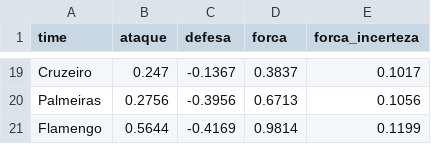
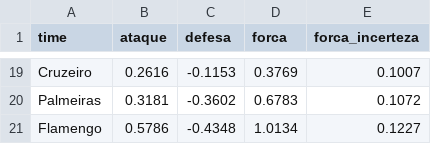
Before and after one commit to Tokoyamizinho/brasileirao-rebaixamento, a CSV file: data/processed/forcas_bayes_mercado_blocos4_2026.csv, drawn as a sheet; only a part is shown, gaps mark what is left out; the diff covers the shown part only; the diff names each change by its address in the sheet, - before the commit and + after, or states it on an @@ line.

```diff
--- a/data/processed/forcas_bayes_mercado_blocos4_2026.csv
+++ b/data/processed/forcas_bayes_mercado_blocos4_2026.csv
-B19 (ataque): 0.247
+B19 (ataque): 0.2616
-C19 (defesa): -0.1367
+C19 (defesa): -0.1153
-D19 (forca): 0.3837
+D19 (forca): 0.3769
-E19 (forca_incerteza): 0.1017
+E19 (forca_incerteza): 0.1007
-B20 (ataque): 0.2756
+B20 (ataque): 0.3181
-C20 (defesa): -0.3956
+C20 (defesa): -0.3602
-D20 (forca): 0.6713
+D20 (forca): 0.6783
-E20 (forca_incerteza): 0.1056
+E20 (forca_incerteza): 0.1072
-B21 (ataque): 0.5644
+B21 (ataque): 0.5786
-C21 (defesa): -0.4169
+C21 (defesa): -0.4348
-D21 (forca): 0.9814
+D21 (forca): 1.0134
-E21 (forca_incerteza): 0.1199
+E21 (forca_incerteza): 0.1227
```
Also changed, not shown: 4 added rows, 4 removed rows and 52 edited cells elsewhere in this file, data/processed/historico_previsoes.csv, data/processed/simulacao_2026.csv, 2 other files.
